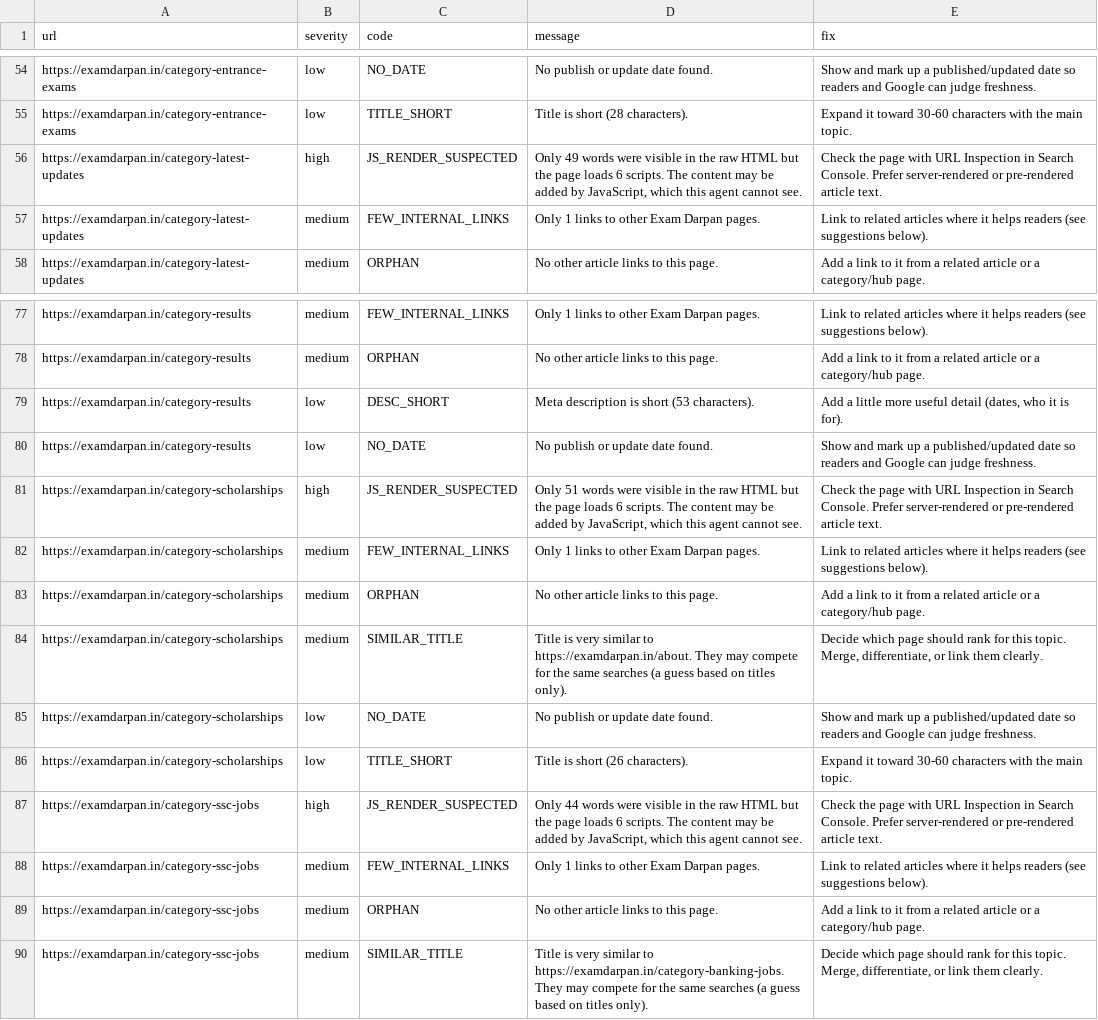
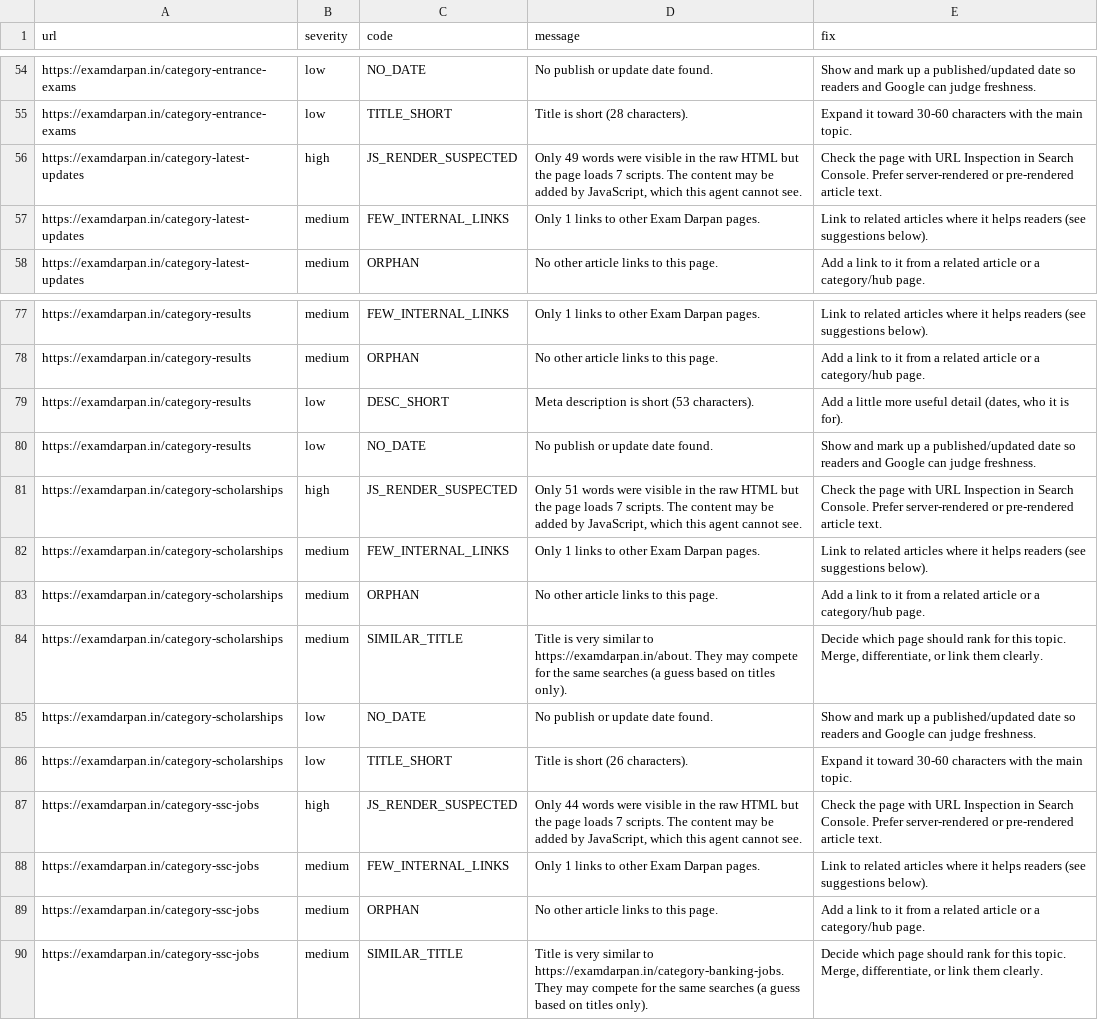
Before and after one commit to lakshay787729-web/examdarpan-organic-traffic-agent, a CSV file: reports/issues.csv, drawn as a sheet; only a part is shown, gaps mark what is left out.

```diff
--- a/reports/issues.csv
+++ b/reports/issues.csv
@@ -55,3 +55,3 @@ https://examdarpan.in/category-entrance-exams,low,NO_DATE,No publish or update d
 https://examdarpan.in/category-entrance-exams,low,TITLE_SHORT,Title is short (28 characters).,Expand it toward 30-60 characters with the main topic.
-https://examdarpan.in/category-latest-updates,high,JS_RENDER_SUSPECTED,"Only 49 words were visible in the raw HTML but the page loads 6 scripts. The content may be added by JavaScript, which this agent cannot see.",Check the page with URL Inspection in Search Console. Prefer server-rendered or pre-rendered article text.
+https://examdarpan.in/category-latest-updates,high,JS_RENDER_SUSPECTED,"Only 49 words were visible in the raw HTML but the page loads 7 scripts. The content may be added by JavaScript, which this agent cannot see.",Check the page with URL Inspection in Search Console. Prefer server-rendered or pre-rendered article text.
 https://examdarpan.in/category-latest-updates,medium,FEW_INTERNAL_LINKS,Only 1 links to other Exam Darpan pages.,Link to related articles where it helps readers (see suggestions below).
@@ -80,3 +80,3 @@ https://examdarpan.in/category-results,low,DESC_SHORT,Meta description is short
 https://examdarpan.in/category-results,low,NO_DATE,No publish or update date found.,Show and mark up a published/updated date so readers and Google can judge freshness.
-https://examdarpan.in/category-scholarships,high,JS_RENDER_SUSPECTED,"Only 51 words were visible in the raw HTML but the page loads 6 scripts. The content may be added by JavaScript, which this agent cannot see.",Check the page with URL Inspection in Search Console. Prefer server-rendered or pre-rendered article text.
+https://examdarpan.in/category-scholarships,high,JS_RENDER_SUSPECTED,"Only 51 words were visible in the raw HTML but the page loads 7 scripts. The content may be added by JavaScript, which this agent cannot see.",Check the page with URL Inspection in Search Console. Prefer server-rendered or pre-rendered article text.
 https://examdarpan.in/category-scholarships,medium,FEW_INTERNAL_LINKS,Only 1 links to other Exam Darpan pages.,Link to related articles where it helps readers (see suggestions below).
@@ -86,3 +86,3 @@ https://examdarpan.in/category-scholarships,low,NO_DATE,No publish or update dat
 https://examdarpan.in/category-scholarships,low,TITLE_SHORT,Title is short (26 characters).,Expand it toward 30-60 characters with the main topic.
-https://examdarpan.in/category-ssc-jobs,high,JS_RENDER_SUSPECTED,"Only 44 words were visible in the raw HTML but the page loads 6 scripts. The content may be added by JavaScript, which this agent cannot see.",Check the page with URL Inspection in Search Console. Prefer server-rendered or pre-rendered article text.
+https://examdarpan.in/category-ssc-jobs,high,JS_RENDER_SUSPECTED,"Only 44 words were visible in the raw HTML but the page loads 7 scripts. The content may be added by JavaScript, which this agent cannot see.",Check the page with URL Inspection in Search Console. Prefer server-rendered or pre-rendered article text.
 https://examdarpan.in/category-ssc-jobs,medium,FEW_INTERNAL_LINKS,Only 1 links to other Exam Darpan pages.,Link to related articles where it helps readers (see suggestions below).
```
Also changed, not shown: 5 other files.
